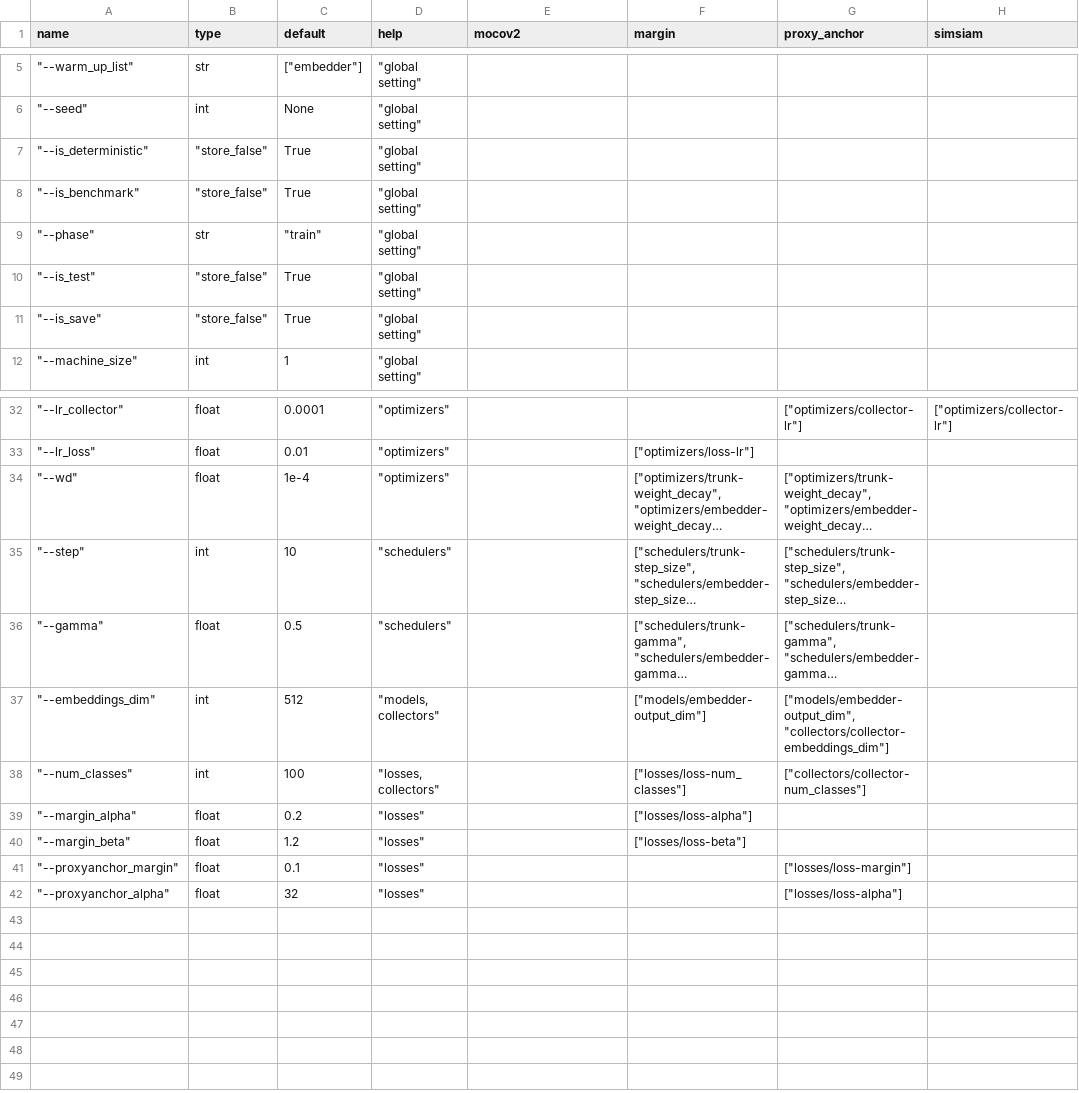
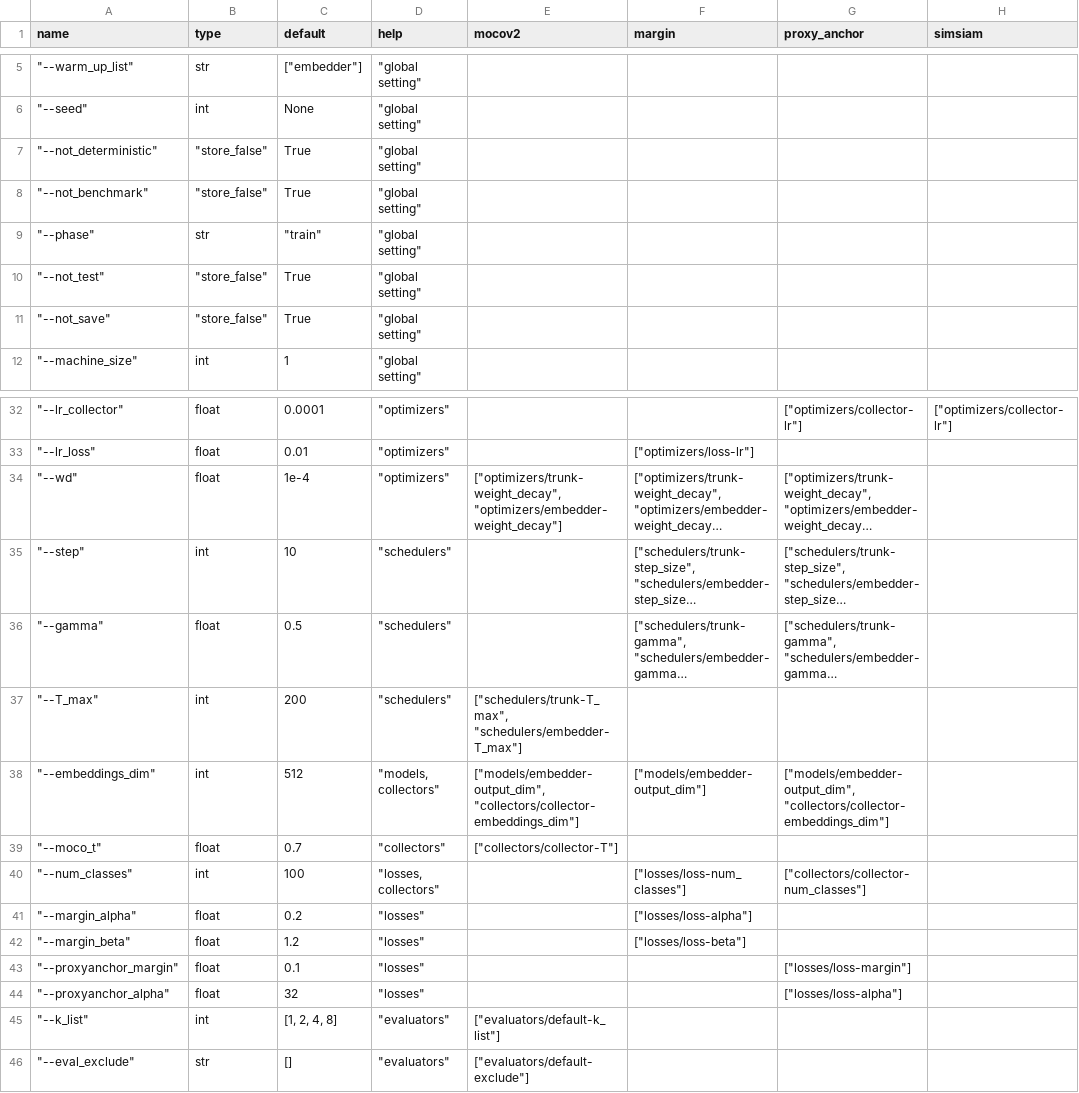
Before and after one commit to zbr17/GeDML, a CSV file: examples/config/args.csv, drawn as a sheet; only a part is shown, gaps mark what is left out; long unchanged cells end in …; addresses are those after the commit; the diff names each change by its address in the sheet, - before the commit and + after, or states it on an @@ line.

```diff
--- a/examples/config/args.csv
+++ b/examples/config/args.csv
-A7 (name): "--is_deterministic"
+A7 (name): "--not_deterministic"
-A8 (name): "--is_benchmark"
+A8 (name): "--not_benchmark"
-A10 (name): "--is_test"
+A10 (name): "--not_test"
-A11 (name): "--is_save"
+A11 (name): "--not_save"
-E34 (mocov2): (empty)
+E34 (mocov2): ["optimizers/trunk-weight_decay", "optimizers/embedder-weight_decay"]
+row 37: "--T_max" | int | 200 | "schedulers" | ["schedulers/trunk-T_max", "schedulers/embedder-T_max"]
-E38 (mocov2): (empty)
+E38 (mocov2): ["models/embedder-output_dim", "collectors/collector-embeddings_dim"]
+row 39: "--moco_t" | float | 0.7 | "collectors" | ["collectors/collector-T"]
+row 45: "--k_list" | int | [1, 2, 4, 8] | "evaluators" | ["evaluators/default-k_list"]
+row 46: "--eval_exclude" | str | [] | "evaluators" | ["evaluators/default-exclude"]
```
Also changed, not shown: 50 other files.
